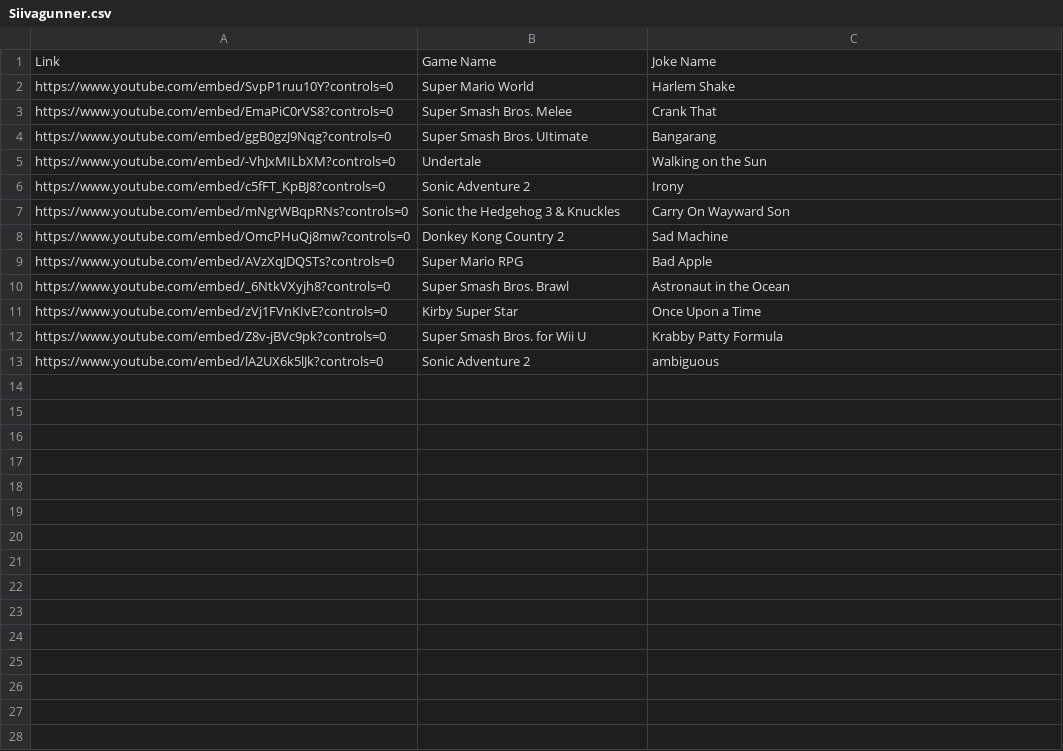
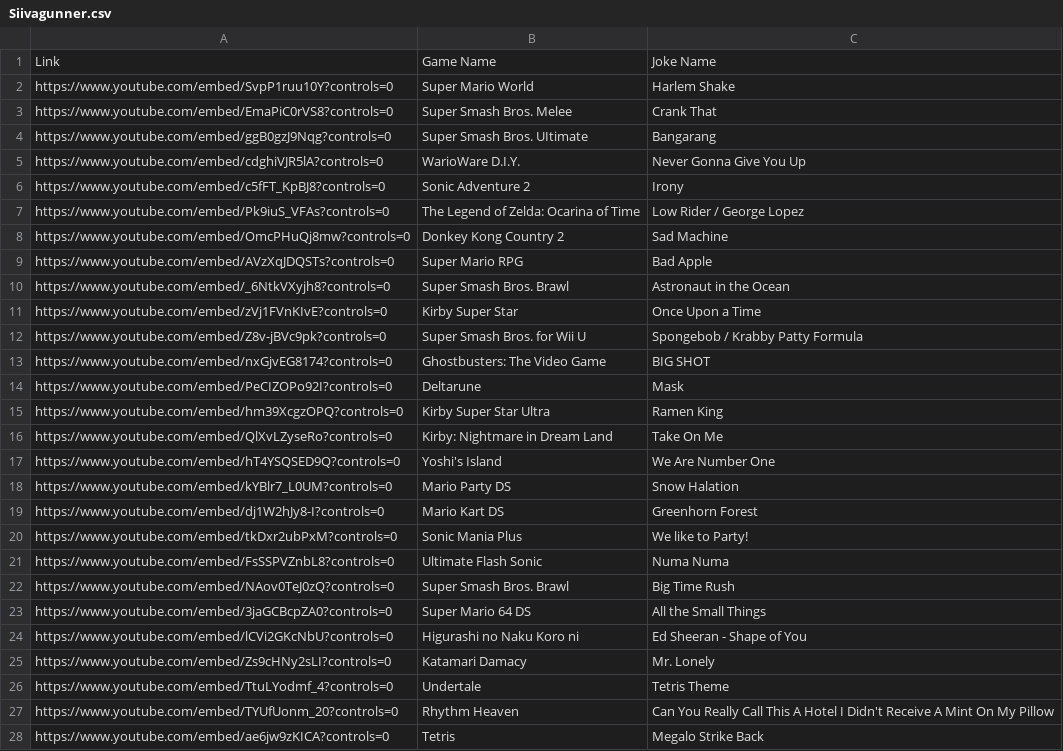
Before and after one commit to JustinHeng/Siivagunner-Game, a CSV file: Siivagunner.csv, drawn as a sheet.

```diff
--- a/Siivagunner.csv
+++ b/Siivagunner.csv
@@ -4,5 +4,5 @@ https://www.youtube.com/embed/EmaPiC0rVS8?controls=0,Super Smash Bros. Melee,Cra
 https://www.youtube.com/embed/ggB0gzJ9Nqg?controls=0,Super Smash Bros. UItimate,Bangarang
-https://www.youtube.com/embed/-VhJxMILbXM?controls=0,Undertale,Walking on the Sun
+https://www.youtube.com/embed/cdghiVJR5lA?controls=0,WarioWare D.I.Y.,Never Gonna Give You Up
 https://www.youtube.com/embed/c5fFT_KpBJ8?controls=0,Sonic Adventure 2,Irony
-https://www.youtube.com/embed/mNgrWBqpRNs?controls=0,Sonic the Hedgehog 3 & Knuckles,Carry On Wayward Son
+https://www.youtube.com/embed/Pk9iuS_VFAs?controls=0,The Legend of Zelda: Ocarina of Time,Low Rider / George Lopez
 https://www.youtube.com/embed/OmcPHuQj8mw?controls=0,Donkey Kong Country 2,Sad Machine
@@ -11,3 +11,18 @@ https://www.youtube.com/embed/_6NtkVXyjh8?controls=0,Super Smash Bros. Brawl,Ast
 https://www.youtube.com/embed/zVj1FVnKIvE?controls=0,Kirby Super Star,Once Upon a Time
-https://www.youtube.com/embed/Z8v-jBVc9pk?controls=0,Super Smash Bros. for Wii U,Krabby Patty Formula
-https://www.youtube.com/embed/lA2UX6k5lJk?controls=0,Sonic Adventure 2,ambiguous
+https://www.youtube.com/embed/Z8v-jBVc9pk?controls=0,Super Smash Bros. for Wii U,Spongebob / Krabby Patty Formula
+https://www.youtube.com/embed/nxGjvEG8174?controls=0,Ghostbusters: The Video Game,BIG SHOT
+https://www.youtube.com/embed/PeCIZOPo92I?controls=0,Deltarune,Mask
+https://www.youtube.com/embed/hm39XcgzOPQ?controls=0,Kirby Super Star Ultra,Ramen King
+https://www.youtube.com/embed/QlXvLZyseRo?controls=0,Kirby: Nightmare in Dream Land,Take On Me
+https://www.youtube.com/embed/hT4YSQSED9Q?controls=0,Yoshi's Island,We Are Number One
+https://www.youtube.com/embed/kYBlr7_L0UM?controls=0,Mario Party DS,Snow Halation
+https://www.youtube.com/embed/dj1W2hJy8-I?controls=0,Mario Kart DS,Greenhorn Forest
+https://www.youtube.com/embed/tkDxr2ubPxM?controls=0,Sonic Mania Plus,We like to Party!
+https://www.youtube.com/embed/FsSSPVZnbL8?controls=0,Ultimate Flash Sonic,Numa Numa
+https://www.youtube.com/embed/NAov0TeJ0zQ?controls=0,Super Smash Bros. Brawl,Big Time Rush
+https://www.youtube.com/embed/3jaGCBcpZA0?controls=0,Super Mario 64 DS,All the Small Things
+https://www.youtube.com/embed/lCVi2GKcNbU?controls=0,Higurashi no Naku Koro ni,Ed Sheeran - Shape of You
+https://www.youtube.com/embed/Zs9cHNy2sLI?controls=0,Katamari Damacy,Mr. Lonely
+https://www.youtube.com/embed/TtuLYodmf_4?controls=0,Undertale,Tetris Theme
+https://www.youtube.com/embed/TYUfUonm_20?controls=0,Rhythm Heaven,Can You Really Call This A Hotel I Didn't Receive A Mint On My Pillow
+https://www.youtube.com/embed/ae6jw9zKICA?controls=0,Tetris,Megalo Strike Back
```
Also changed, not shown: 6 other files.
